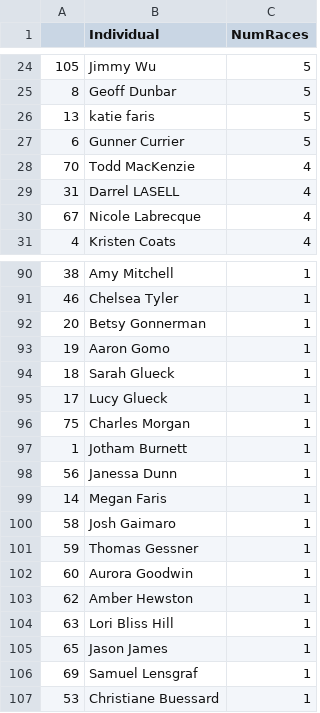
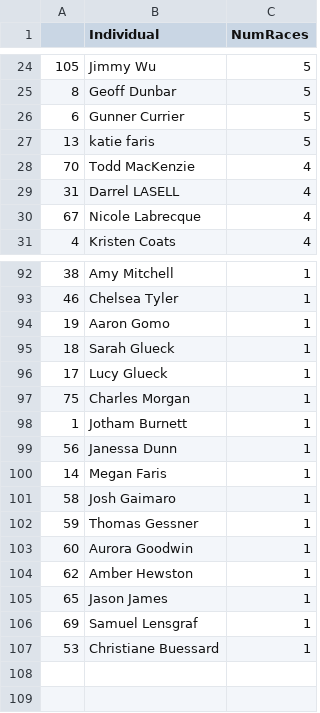
Before and after one commit to michaelmusty/UVRS2022, a CSV file: output_data/participation/snapshot_20221031071347.csv (was output_data/participation/snapshot_20221030204715.csv), drawn as a sheet; only a part is shown, gaps mark what is left out; the diff covers the shown part only.

```diff
--- a/output_data/participation/snapshot_20221030204715.csv
+++ b/output_data/participation/snapshot_20221031071347.csv
@@ -25,4 +25,4 @@
 8,Geoff Dunbar,5
+6,Gunner Currier,5
 13,katie faris,5
-6,Gunner Currier,5
 70,Todd MacKenzie,4
@@ -91,3 +93,2 @@
 46,Chelsea Tyler,1
-20,Betsy Gonnerman,1
 19,Aaron Gomo,1
@@ -103,3 +104,2 @@
 62,Amber Hewston,1
-63,Lori Bliss Hill,1
 65,Jason James,1
```
Also changed, not shown: 2 added rows and 26 moved rows elsewhere in this file, input_data/race_data/07_TigerRun_12k_20221030/12k.csv, input_data/race_data_raw/07_TigerRun_12k_20221030/12k_raw.csv, 3 other files.
